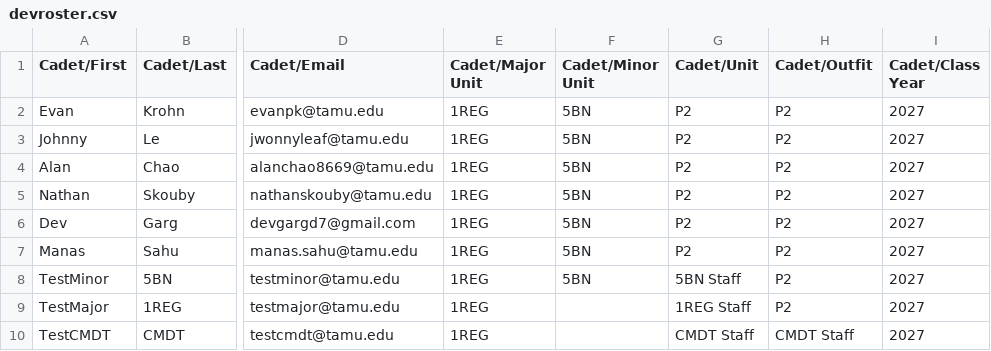
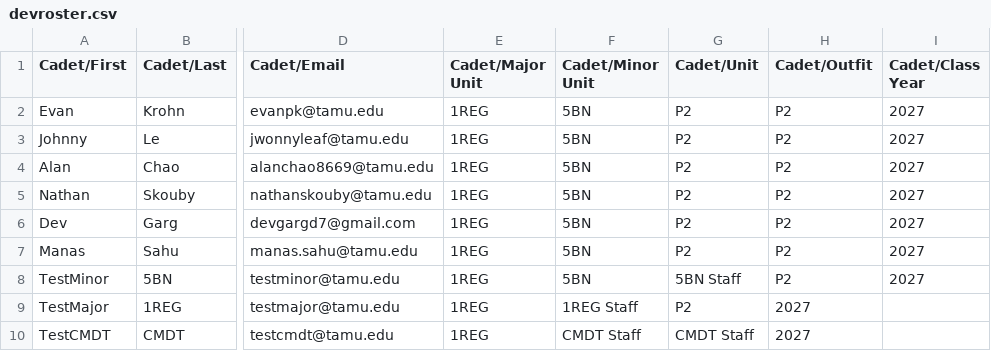
Before and after one commit to ndskouby/Cadet-Activity-Management, a CSV file: lib/assets/devroster.csv, drawn as a sheet; only a part is shown, gaps mark what is left out; the diff names each change by its address in the sheet, - before the commit and + after, or states it on an @@ line.

```diff
--- a/lib/assets/devroster.csv
+++ b/lib/assets/devroster.csv
-F9 (Cadet/Minor Unit): (empty)
+F9 (Cadet/Minor Unit): 1REG Staff
-G9 (Cadet/Unit): 1REG Staff
+G9 (Cadet/Unit): P2
-H9 (Cadet/Outfit): P2
+H9 (Cadet/Outfit): 2027
-I9:I10 (Cadet/Class Year): 2027
+I9:I10 (Cadet/Class Year): (empty)
-F10 (Cadet/Minor Unit): (empty)
+F10 (Cadet/Minor Unit): CMDT Staff
-H10 (Cadet/Outfit): CMDT Staff
+H10 (Cadet/Outfit): 2027
```
Also changed, not shown: 2 other files.
